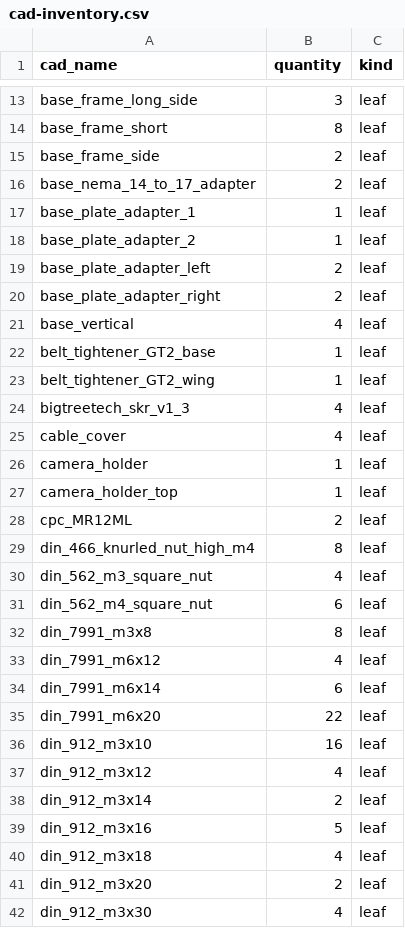
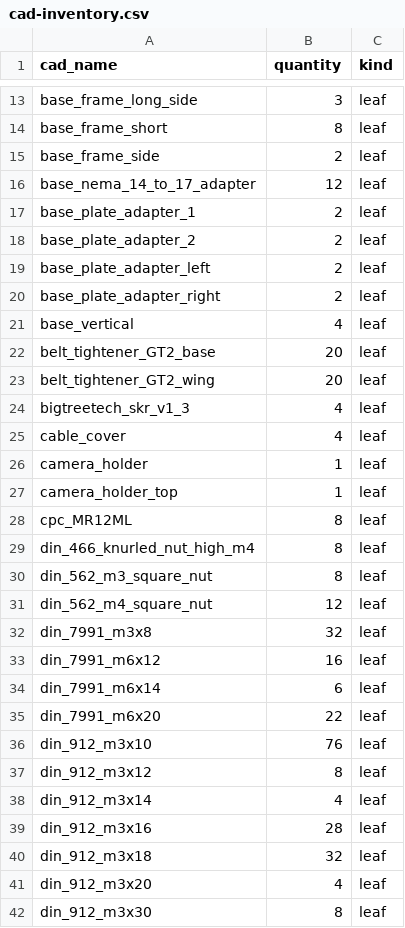
Before and after one commit to floronics/ProBoter, a CSV file: bom/cad-inventory.csv, drawn as a sheet; only a part is shown, gaps mark what is left out; the diff covers the shown part only.

```diff
--- a/bom/cad-inventory.csv
+++ b/bom/cad-inventory.csv
@@ -15,5 +15,5 @@ base_frame_short,8,leaf
 base_frame_side,2,leaf
-base_nema_14_to_17_adapter,2,leaf
-base_plate_adapter_1,1,leaf
-base_plate_adapter_2,1,leaf
+base_nema_14_to_17_adapter,12,leaf
+base_plate_adapter_1,2,leaf
+base_plate_adapter_2,2,leaf
 base_plate_adapter_left,2,leaf
@@ -21,4 +21,4 @@ base_plate_adapter_right,2,leaf
 base_vertical,4,leaf
-belt_tightener_GT2_base,1,leaf
-belt_tightener_GT2_wing,1,leaf
+belt_tightener_GT2_base,20,leaf
+belt_tightener_GT2_wing,20,leaf
 bigtreetech_skr_v1_3,4,leaf
@@ -27,16 +27,16 @@ camera_holder,1,leaf
 camera_holder_top,1,leaf
-cpc_MR12ML,2,leaf
+cpc_MR12ML,8,leaf
 din_466_knurled_nut_high_m4,8,leaf
-din_562_m3_square_nut,4,leaf
-din_562_m4_square_nut,6,leaf
-din_7991_m3x8,8,leaf
-din_7991_m6x12,4,leaf
+din_562_m3_square_nut,8,leaf
+din_562_m4_square_nut,12,leaf
+din_7991_m3x8,32,leaf
+din_7991_m6x12,16,leaf
 din_7991_m6x14,6,leaf
 din_7991_m6x20,22,leaf
-din_912_m3x10,16,leaf
-din_912_m3x12,4,leaf
-din_912_m3x14,2,leaf
-din_912_m3x16,5,leaf
-din_912_m3x18,4,leaf
-din_912_m3x20,2,leaf
-din_912_m3x30,4,leaf
+din_912_m3x10,76,leaf
+din_912_m3x12,8,leaf
+din_912_m3x14,4,leaf
+din_912_m3x16,28,leaf
+din_912_m3x18,32,leaf
+din_912_m3x20,4,leaf
+din_912_m3x30,8,leaf
```
Also changed, not shown: 63 edited cells elsewhere in this file, 10 other files.
